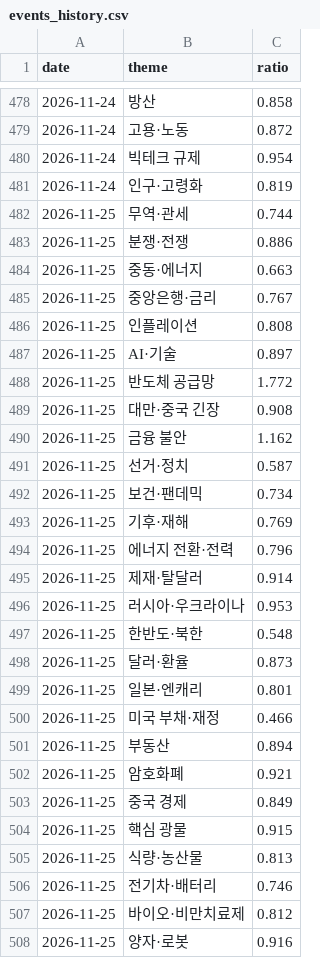
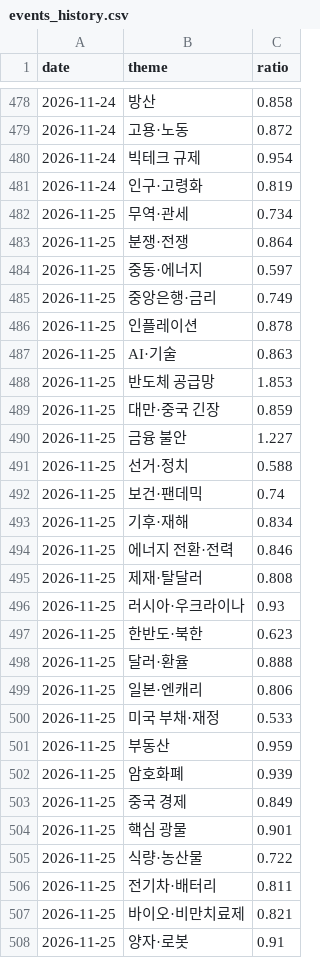
Before and after one commit to ryujungho2-collab/invest-ontology, a CSV file: data/events_history.csv, drawn as a sheet; only a part is shown, gaps mark what is left out; the diff covers the shown part only.

```diff
--- a/data/events_history.csv
+++ b/data/events_history.csv
@@ -481,28 +481,28 @@ date,theme,ratio
 2026-11-24,인구·고령화,0.819
-2026-11-25,무역·관세,0.744
-2026-11-25,분쟁·전쟁,0.886
-2026-11-25,중동·에너지,0.663
-2026-11-25,중앙은행·금리,0.767
-2026-11-25,인플레이션,0.808
-2026-11-25,AI·기술,0.897
-2026-11-25,반도체 공급망,1.772
-2026-11-25,대만·중국 긴장,0.908
-2026-11-25,금융 불안,1.162
-2026-11-25,선거·정치,0.587
-2026-11-25,보건·팬데믹,0.734
-2026-11-25,기후·재해,0.769
-2026-11-25,에너지 전환·전력,0.796
-2026-11-25,제재·탈달러,0.914
-2026-11-25,러시아·우크라이나,0.953
-2026-11-25,한반도·북한,0.548
-2026-11-25,달러·환율,0.873
-2026-11-25,일본·엔캐리,0.801
-2026-11-25,미국 부채·재정,0.466
-2026-11-25,부동산,0.894
-2026-11-25,암호화폐,0.921
+2026-11-25,무역·관세,0.734
+2026-11-25,분쟁·전쟁,0.864
+2026-11-25,중동·에너지,0.597
+2026-11-25,중앙은행·금리,0.749
+2026-11-25,인플레이션,0.878
+2026-11-25,AI·기술,0.863
+2026-11-25,반도체 공급망,1.853
+2026-11-25,대만·중국 긴장,0.859
+2026-11-25,금융 불안,1.227
+2026-11-25,선거·정치,0.588
+2026-11-25,보건·팬데믹,0.74
+2026-11-25,기후·재해,0.834
+2026-11-25,에너지 전환·전력,0.846
+2026-11-25,제재·탈달러,0.808
+2026-11-25,러시아·우크라이나,0.93
+2026-11-25,한반도·북한,0.623
+2026-11-25,달러·환율,0.888
+2026-11-25,일본·엔캐리,0.806
+2026-11-25,미국 부채·재정,0.533
+2026-11-25,부동산,0.959
+2026-11-25,암호화폐,0.939
 2026-11-25,중국 경제,0.849
-2026-11-25,핵심 광물,0.915
-2026-11-25,식량·농산물,0.813
-2026-11-25,전기차·배터리,0.746
-2026-11-25,바이오·비만치료제,0.812
-2026-11-25,양자·로봇,0.916
+2026-11-25,핵심 광물,0.901
+2026-11-25,식량·농산물,0.722
+2026-11-25,전기차·배터리,0.811
+2026-11-25,바이오·비만치료제,0.821
+2026-11-25,양자·로봇,0.91
```
Also changed, not shown: 5 edited cells elsewhere in this file, data/forecasts.csv, 49 other files.
